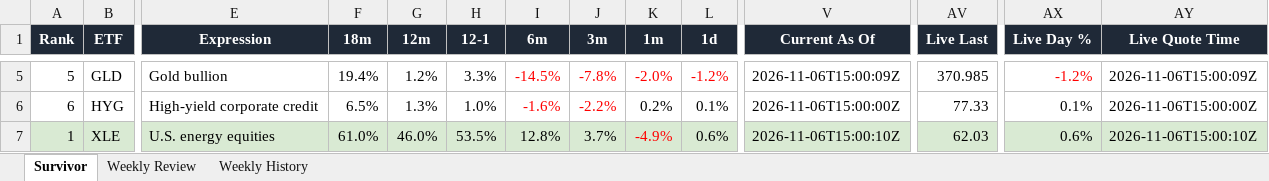
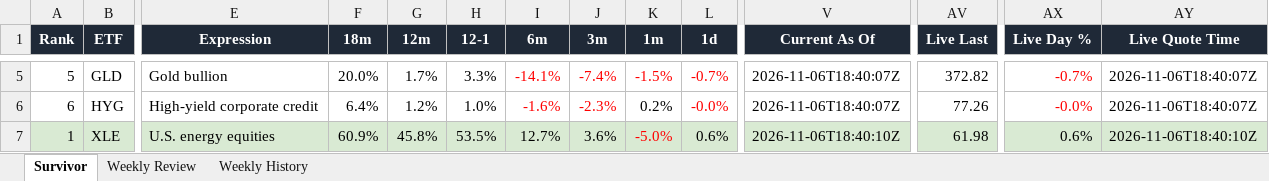
Before and after one commit to DarkMoonv1/NEFTy, an Excel workbook: Survivor_LATEST.xlsx, sheet Survivor, drawn as a sheet; only a part is shown, gaps mark what is left out; values as stored, in another font and other column widths than the file's, no borders; the diff covers the shown part only; the diff names each change by its address in the sheet, - before the commit and + after, or states it on an @@ line.

Commit message:
Update Survivor_LATEST.xlsx

```diff
--- a/Survivor_LATEST.xlsx (sheet Survivor)
+++ b/Survivor_LATEST.xlsx (sheet Survivor)
-F5 (18m): 19.4%
+F5 (18m): 20.0%
-G5 (12m): 1.2%
+G5 (12m): 1.7%
-I5 (6m): -14.5%
+I5 (6m): -14.1%
-J5 (3m): -7.8%
+J5 (3m): -7.4%
-K5 (1m): -2.0%
+K5 (1m): -1.5%
-L5 (1d): -1.2%
+L5 (1d): -0.7%
-V5 (Current As Of): 2026-11-06T15:00:09Z
+V5 (Current As Of): 2026-11-06T18:40:07Z
-AV5 (Live Last): 370.985
+AV5 (Live Last): 372.82
-AX5 (Live Day %): -1.2%
+AX5 (Live Day %): -0.7%
-AY5 (Live Quote Time): 2026-11-06T15:00:09Z
+AY5 (Live Quote Time): 2026-11-06T18:40:07Z
-F6 (18m): 6.5%
+F6 (18m): 6.4%
-G6 (12m): 1.3%
+G6 (12m): 1.2%
-J6 (3m): -2.2%
+J6 (3m): -2.3%
-L6 (1d): 0.1%
+L6 (1d): -0.0%
-L6 text colour: black
+L6 text colour: #FF0000
-V6 (Current As Of): 2026-11-06T15:00:00Z
+V6 (Current As Of): 2026-11-06T18:40:07Z
-AV6 (Live Last): 77.33
+AV6 (Live Last): 77.26
-AX6 (Live Day %): 0.1%
+AX6 (Live Day %): -0.0%
-AX6 text colour: black
+AX6 text colour: #FF0000
-AY6 (Live Quote Time): 2026-11-06T15:00:00Z
+AY6 (Live Quote Time): 2026-11-06T18:40:07Z
-F7 (18m): 61.0%
+F7 (18m): 60.9%
-G7 (12m): 46.0%
+G7 (12m): 45.8%
-I7 (6m): 12.8%
+I7 (6m): 12.7%
-J7 (3m): 3.7%
+J7 (3m): 3.6%
-K7 (1m): -4.9%
+K7 (1m): -5.0%
-V7 (Current As Of): 2026-11-06T15:00:10Z
+V7 (Current As Of): 2026-11-06T18:40:10Z
-AV7 (Live Last): 62.03
+AV7 (Live Last): 61.98
-AY7 (Live Quote Time): 2026-11-06T15:00:10Z
+AY7 (Live Quote Time): 2026-11-06T18:40:10Z
```
Also changed, not shown: 47 edited cells and cell formats elsewhere in this sheet, sheet Weekly Review.
